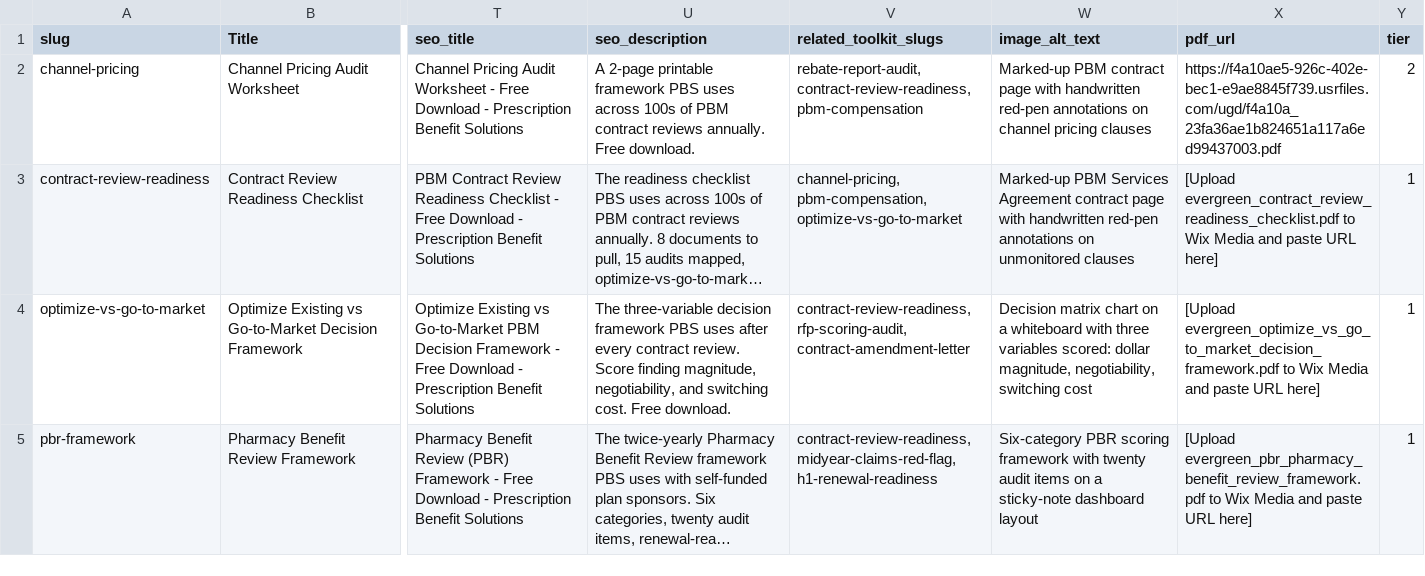
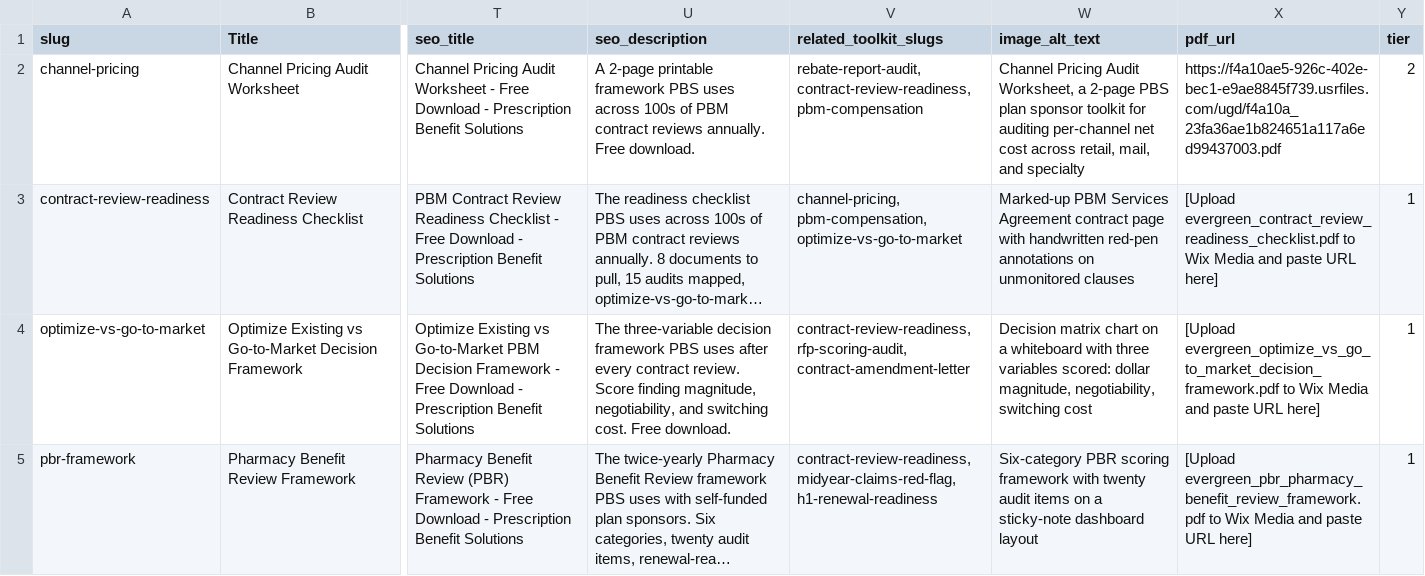
Before and after one commit to crispjb-ui/pbs-content, a CSV file: email_gated_toolkit/toolkits_csv_for_wix_import.csv, drawn as a sheet; only a part is shown, gaps mark what is left out; long unchanged cells end in …; the diff names each change by its address in the sheet, - before the commit and + after, or states it on an @@ line.

```diff
--- a/email_gated_toolkit/toolkits_csv_for_wix_import.csv
+++ b/email_gated_toolkit/toolkits_csv_for_wix_import.csv
-W2 (image_alt_text): Marked-up PBM contract page with handwritten red-pen annotations on channel pricing clauses
+W2 (image_alt_text): Channel Pricing Audit Worksheet, a 2-page PBS plan sponsor toolkit for auditing per-channel net cost across retail, mail, and specialty
```
Also changed, not shown: 1 other file.
